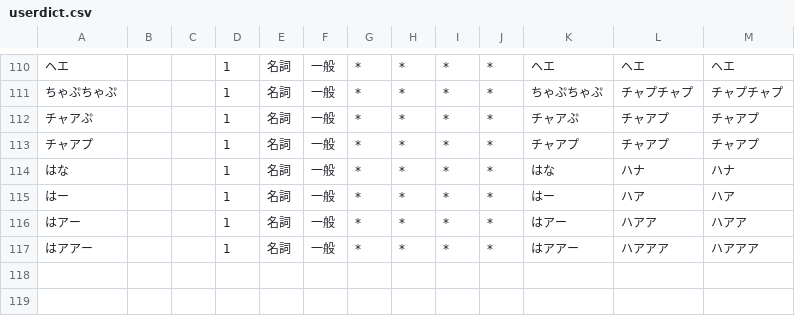
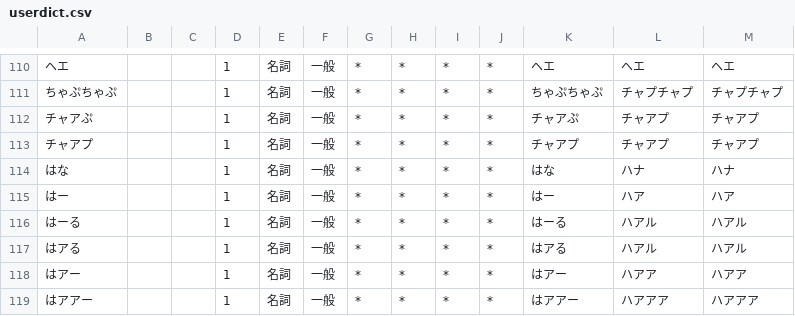
Before and after one commit to InuInu2022/KotoKanade, a CSV file: lib/userdic/userdict.csv, drawn as a sheet; only a part is shown, gaps mark what is left out; the diff names each change by its address in the sheet, - before the commit and + after, or states it on an @@ line.

```diff
--- a/lib/userdic/userdict.csv
+++ b/lib/userdic/userdict.csv
+row 116: はーる |  |  | 1 | 名詞 | 一般 | * | * | * | * | はーる | ハアル | ハアル
+row 117: はアる |  |  | 1 | 名詞 | 一般 | * | * | * | * | はアる | ハアル | ハアル
```
Also changed, not shown: 1 other file.
